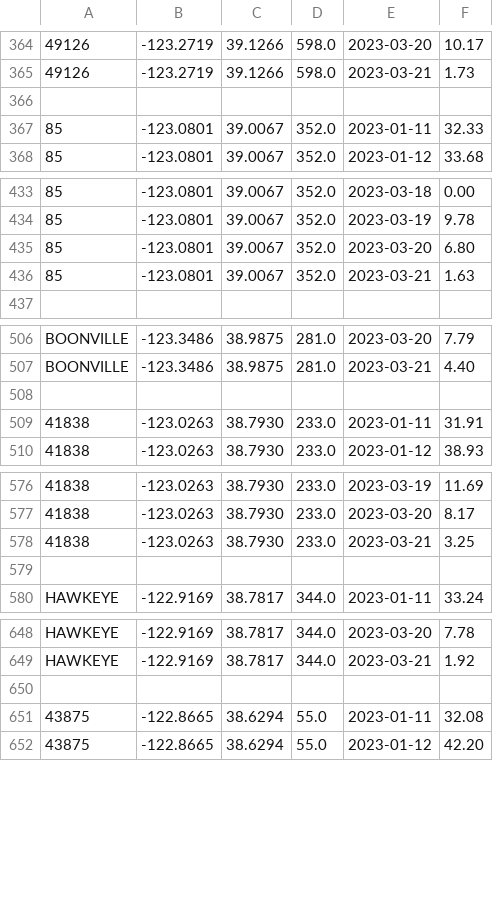
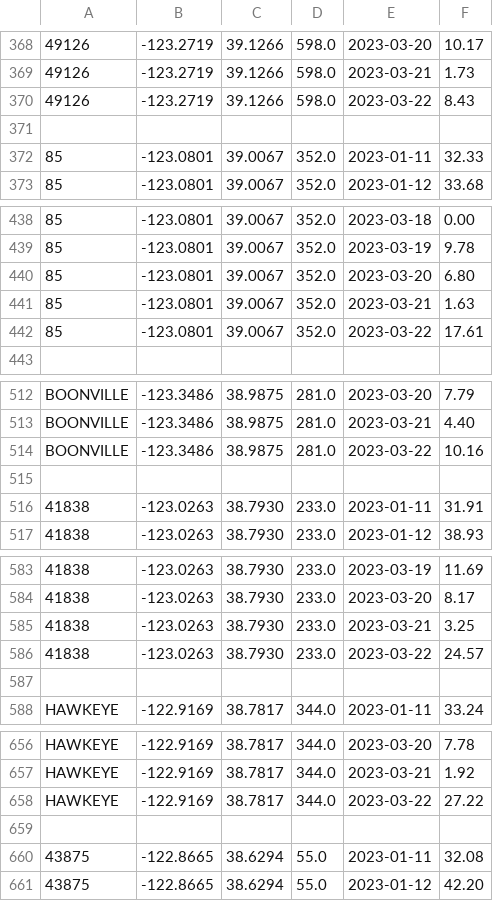
Before and after one commit to CAWaterBoardDataCenter/DWRAT_DataScraping, a CSV file: WebData/Prism_Precipitation.csv, drawn as a sheet; only a part is shown, gaps mark what is left out; the diff covers the shown part only; the diff names each change by its address in the sheet, - before the commit and + after, or states it on an @@ line.

```diff
--- a/WebData/Prism_Precipitation.csv
+++ b/WebData/Prism_Precipitation.csv
+row 370: 49126 | -123.2719 | 39.1266 | 598.0 | 2023-03-22 | 8.43
+row 442: 85 | -123.0801 | 39.0067 | 352.0 | 2023-03-22 | 17.61
+row 514: BOONVILLE | -123.3486 | 38.9875 | 281.0 | 2023-03-22 | 10.16
+row 586: 41838 | -123.0263 | 38.7930 | 233.0 | 2023-03-22 | 24.57
+row 658: HAWKEYE | -122.9169 | 38.7817 | 344.0 | 2023-03-22 | 27.22
```
Also changed, not shown: 10 added rows and 3 edited cells elsewhere in this file, ProcessedData/Prism_Processed.csv, WebData/PRISM_Temperature.csv, 35 other files.
